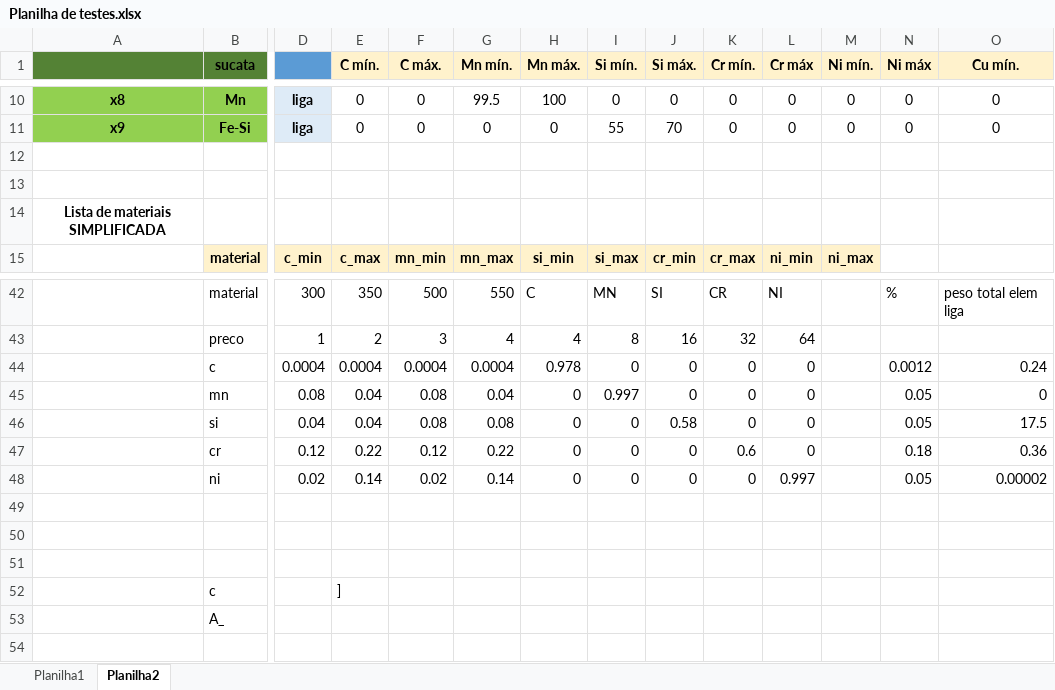
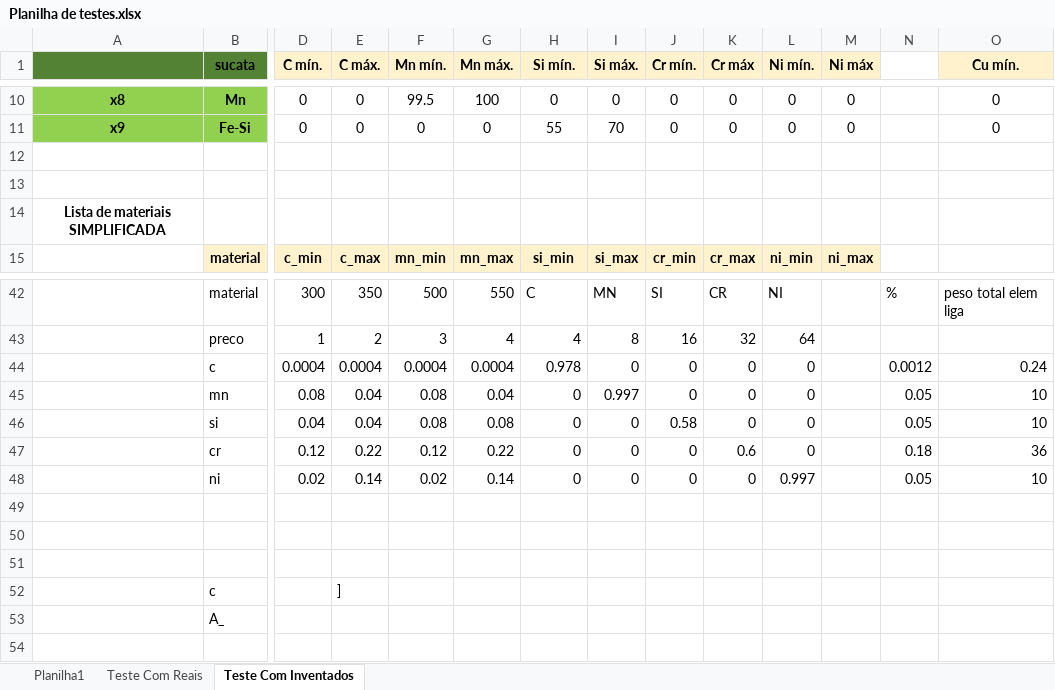
Before and after one commit to ddaiane/calculo_de_carga, an Excel workbook: Planilha de testes.xlsx, sheet Teste Com Inventados, drawn as a sheet; only a part is shown, gaps mark what is left out; values as stored, in another font and other column widths than the file's, no borders; the diff covers the shown part only; the diff names each change by its address in the sheet, - before the commit and + after, or states it on an @@ line.

```diff
--- a/Planilha de testes.xlsx (sheet Teste Com Inventados)
+++ b/Planilha de testes.xlsx (sheet Teste Com Inventados)
-sheet tab: Planilha2
+sheet tab: Teste Com Inventados
+sheet tab: Teste Com Reais
-D1: (empty)
+D1: C mín.
-D1 fill: #5B9BD5
+D1 fill: #FFF2CC
-E1: C mín.
+E1: C máx.
-F1: C máx.
+F1: Mn mín.
-G1: Mn mín.
+G1: Mn máx.
-H1: Mn máx.
+H1: Si mín.
-I1: Si mín.
+I1: Si máx.
-J1: Si máx.
+J1: Cr mín.
-K1: Cr mín.
+K1: Cr máx
-L1: Cr máx
+L1: Ni mín.
-M1: Ni mín.
+M1: Ni máx
-N1: Ni máx
+N1: (empty)
-N1 fill: #FFF2CC
+N1 fill: none
@@ D10:D11 fill: #DEEBF7 → none, bold: on → off @@
-D10:D11 (C mín.): liga
+D10:D11 (C mín.): 0
-F10 (Mn mín.): 0
+F10 (Mn mín.): 99.5
-G10 (Mn máx.): 99.5
+G10 (Mn máx.): 100
-H10 (Si mín.): 100
+H10 (Si mín.): 0
-N10:N11: 0
+N10:N11: (empty)
-H11 (Si mín.): 0
+H11 (Si mín.): 55
-I11 (Si máx.): 55
+I11 (Si máx.): 70
-J11 (Cr mín.): 70
+J11 (Cr mín.): 0
-O45 (Cu mín.): 0
+O45 (Cu mín.): 10
-O46 (Cu mín.): 17.5
+O46 (Cu mín.): 10
-O47 (Cu mín.): 0.36
+O47 (Cu mín.): 36
-O48 (Cu mín.): 0.00002
+O48 (Cu mín.): 10
```
Also changed, not shown: 68 edited cells and cell formats elsewhere in this sheet, formulas that keep their value, 1 other file.
